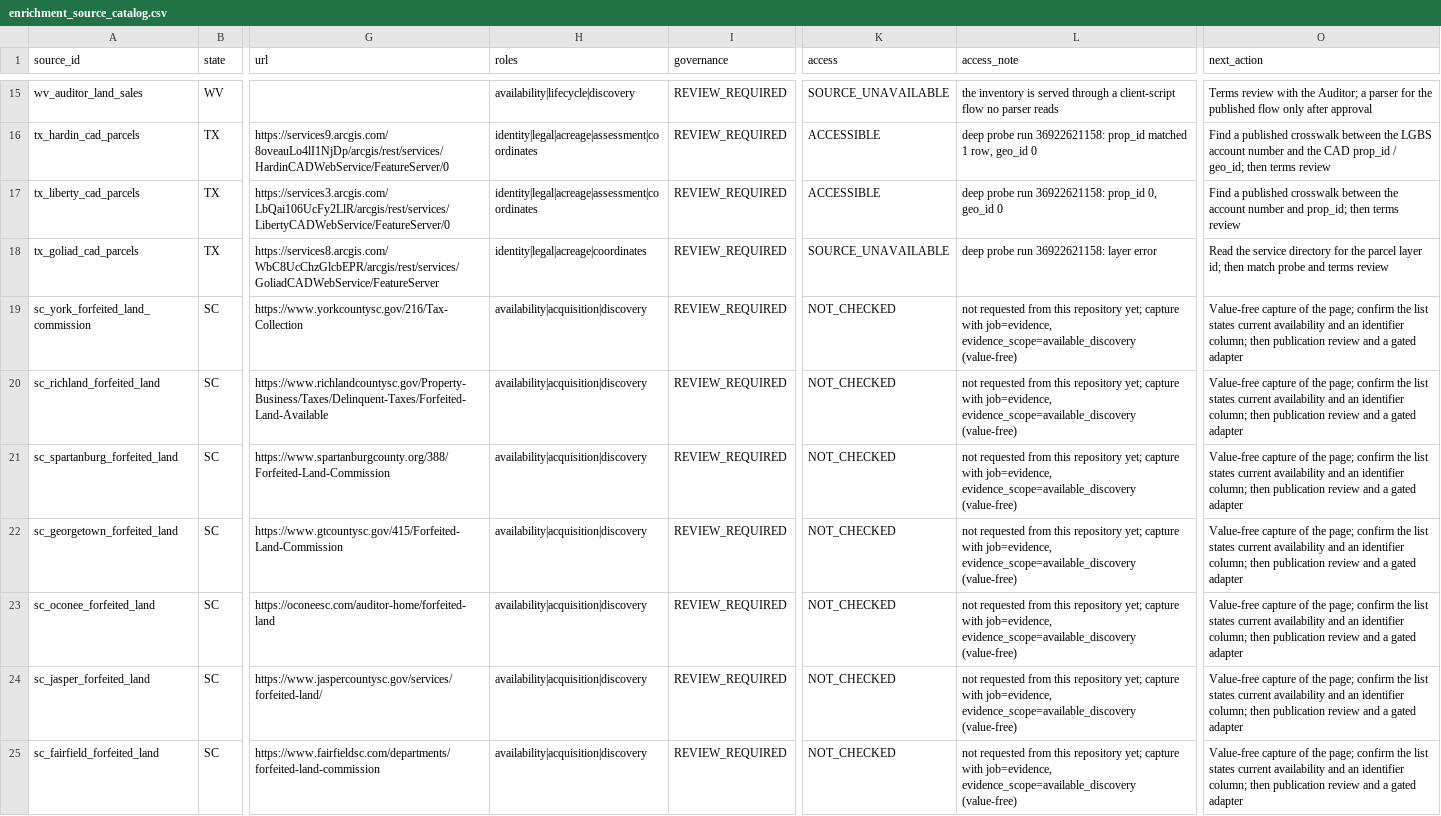
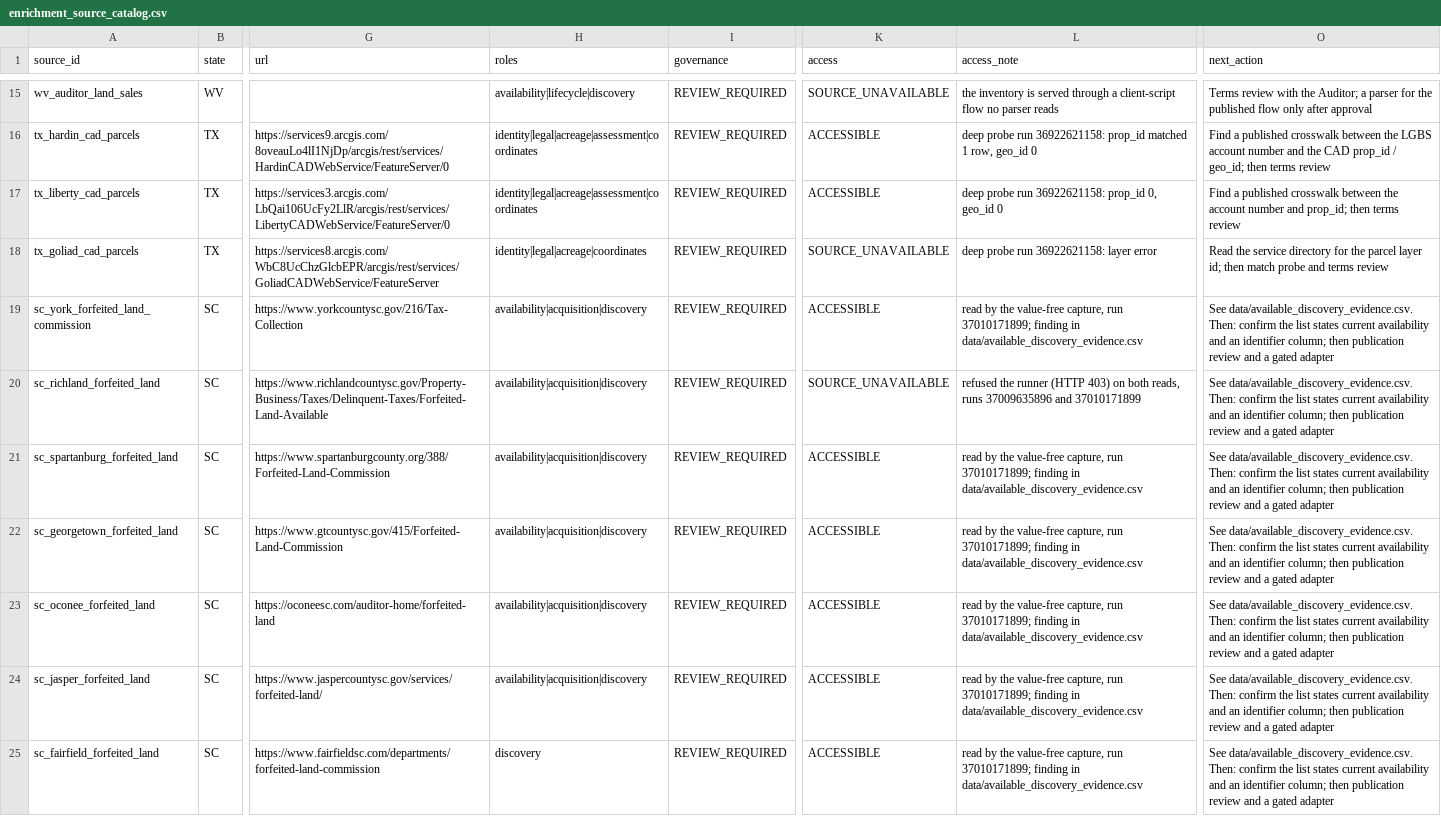
Before and after one commit to rodzmodzllc-max/taxdeed-scraper, a CSV file: data/enrichment_source_catalog.csv, drawn as a sheet; only a part is shown, gaps mark what is left out; the diff covers the shown part only; the diff names each change by its address in the sheet, - before the commit and + after, or states it on an @@ line.

```diff
--- a/data/enrichment_source_catalog.csv
+++ b/data/enrichment_source_catalog.csv
-K19 (access): NOT_CHECKED
+K19 (access): ACCESSIBLE
-L19 (access_note): not requested from this repository yet; capture with job=evidence, evidence_scope=available_discovery (value-free)
+L19 (access_note): read by the value-free capture, run 37010171899; finding in data/available_discovery_evidence.csv
-O19:O25 (next_action): Value-free capture of the page; confirm the…
+O19:O25 (next_action): See data/available_discovery_evidence.csv. Then: confirm the…
-K20 (access): NOT_CHECKED
+K20 (access): SOURCE_UNAVAILABLE
-L20 (access_note): not requested from this repository yet; capture with job=evidence, evidence_scope=available_discovery (value-free)
+L20 (access_note): refused the runner (HTTP 403) on both reads, runs 37009635896 and 37010171899
-K21:K25 (access): NOT_CHECKED
+K21:K25 (access): ACCESSIBLE
-L21:L25 (access_note): not requested from this repository yet; capture with job=evidence, evidence_scope=available_discovery (value-free)
+L21:L25 (access_note): read by the value-free capture, run 37010171899; finding in data/available_discovery_evidence.csv
-H25 (roles): availability|acquisition|discovery
+H25 (roles): discovery
```
Also changed, not shown: 19 edited cells elsewhere in this file, 13 other files.
